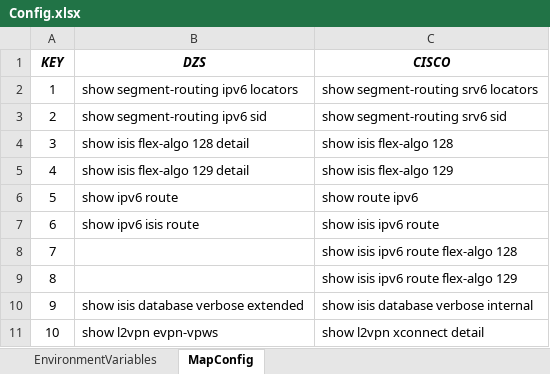
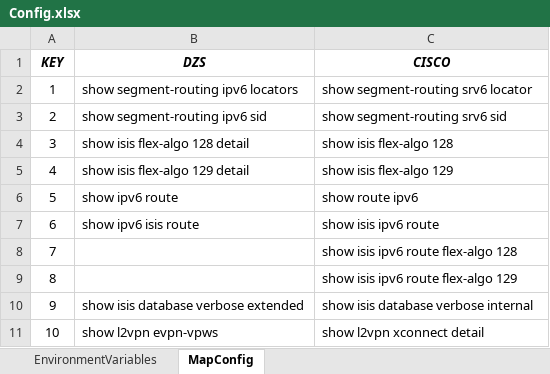
Before and after one commit to quangpv598/Log2Excel, an Excel workbook: Log2Excel/Config.xlsx, sheet MapConfig, drawn as a sheet; values as stored, in another font and other column widths than the file's, no borders; the diff names each change by its address in the sheet, - before the commit and + after, or states it on an @@ line.

Commit message:
Update export excel

```diff
--- a/Log2Excel/Config.xlsx (sheet MapConfig)
+++ b/Log2Excel/Config.xlsx (sheet MapConfig)
-C2 (CISCO): show segment-routing srv6 locators
+C2 (CISCO): show segment-routing srv6 locator
```
Also changed, not shown: 1 other file.
